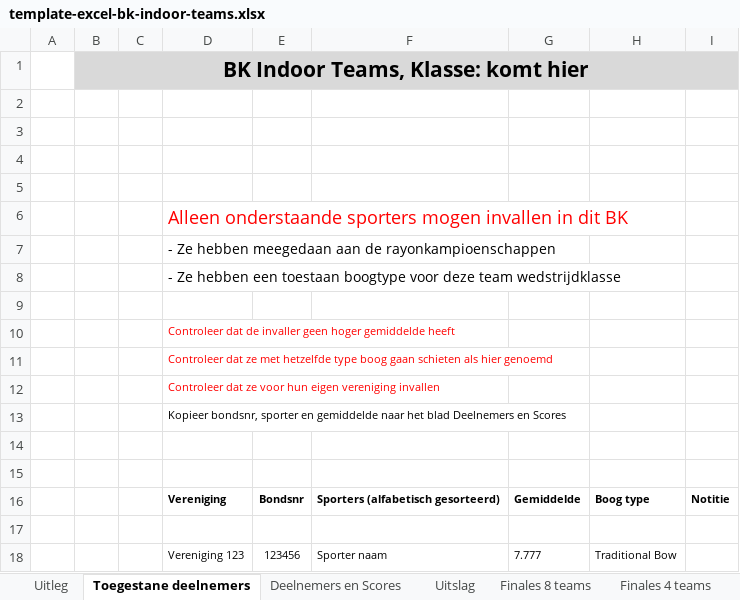
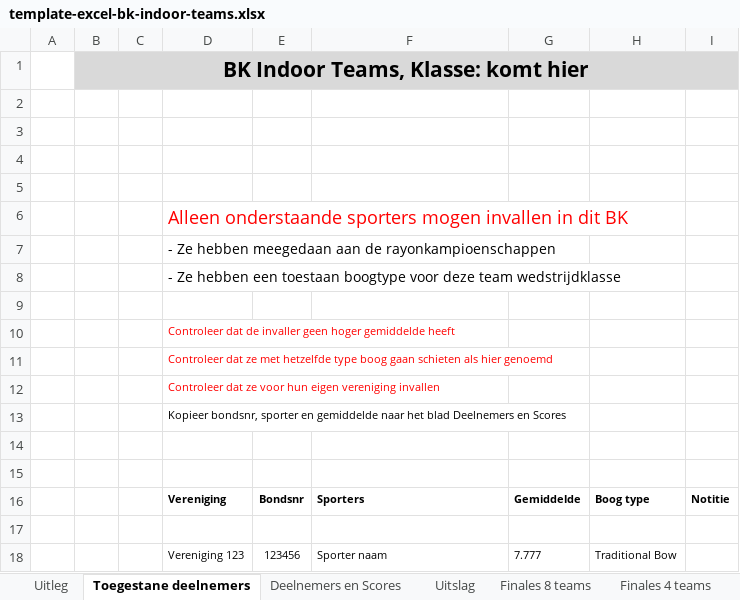
Before and after one commit to RamonvdW/nhb-apps, an Excel workbook: CompLaagBond/files/template-excel-bk-indoor-teams.xlsx, sheet Toegestane deelnemers, drawn as a sheet; values as stored, in another font and other column widths than the file's, no borders; the diff names each change by its address in the sheet, - before the commit and + after, or states it on an @@ line.

```diff
--- a/CompLaagBond/files/template-excel-bk-indoor-teams.xlsx (sheet Toegestane deelnemers)
+++ b/CompLaagBond/files/template-excel-bk-indoor-teams.xlsx (sheet Toegestane deelnemers)
-F16: Sporters (alfabetisch gesorteerd)
+F16: Sporters
```
Also changed, not shown: sheet Uitleg, CompLaagBond/files/template-excel-bk-indoor-indiv.xlsx, 5 other files.
